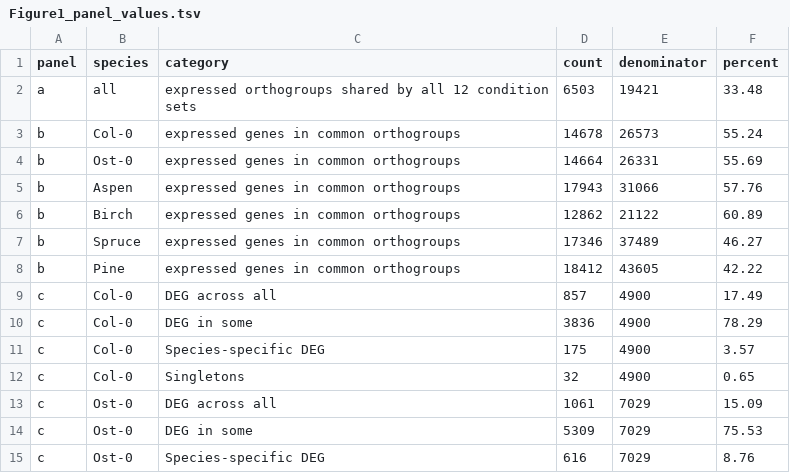
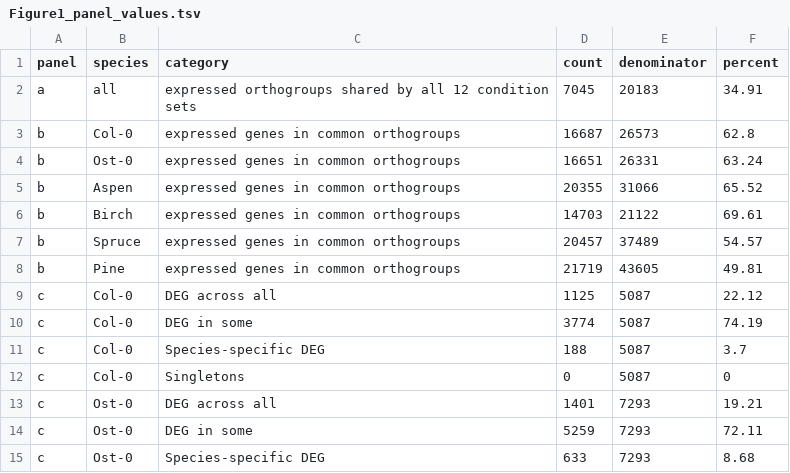
Before and after one commit to natstreet/RootColdProject, a TSV file: results/Figure1_panel_values.tsv, drawn as a sheet; only a part is shown; the diff covers the shown part only.

Commit message:
Deposited gene-to-orthogroup map for Fig. 1, og_summary and Table S1 (D101; ledger R072); registry holds every Fig. 1 / Table S1 number the text quotes
og_map.R defaults to data/open/gene_orthogroup_map.tsv and drops/asserts against placeholder orthogroups; og_summary and
common_orthogroups run in the driver. 270 -> 341 common orthogroups; Fig. 1a 6,503 -> 7,045; Table S1 139 -> 168 terms.

```diff
--- a/results/Figure1_panel_values.tsv
+++ b/results/Figure1_panel_values.tsv
@@ -1,15 +1,15 @@
 panel	species	category	count	denominator	percent
-a	all	expressed orthogroups shared by all 12 condition sets	6503	19421	33.48
-b	Col-0	expressed genes in common orthogroups	14678	26573	55.24
-b	Ost-0	expressed genes in common orthogroups	14664	26331	55.69
-b	Aspen	expressed genes in common orthogroups	17943	31066	57.76
-b	Birch	expressed genes in common orthogroups	12862	21122	60.89
-b	Spruce	expressed genes in common orthogroups	17346	37489	46.27
-b	Pine	expressed genes in common orthogroups	18412	43605	42.22
-c	Col-0	DEG across all	857	4900	17.49
-c	Col-0	DEG in some	3836	4900	78.29
-c	Col-0	Species-specific DEG	175	4900	3.57
-c	Col-0	Singletons	32	4900	0.65
-c	Ost-0	DEG across all	1061	7029	15.09
-c	Ost-0	DEG in some	5309	7029	75.53
-c	Ost-0	Species-specific DEG	616	7029	8.76
+a	all	expressed orthogroups shared by all 12 condition sets	7045	20183	34.91
+b	Col-0	expressed genes in common orthogroups	16687	26573	62.8
+b	Ost-0	expressed genes in common orthogroups	16651	26331	63.24
+b	Aspen	expressed genes in common orthogroups	20355	31066	65.52
+b	Birch	expressed genes in common orthogroups	14703	21122	69.61
+b	Spruce	expressed genes in common orthogroups	20457	37489	54.57
+b	Pine	expressed genes in common orthogroups	21719	43605	49.81
+c	Col-0	DEG across all	1125	5087	22.12
+c	Col-0	DEG in some	3774	5087	74.19
+c	Col-0	Species-specific DEG	188	5087	3.7
+c	Col-0	Singletons	0	5087	0
+c	Ost-0	DEG across all	1401	7293	19.21
+c	Ost-0	DEG in some	5259	7293	72.11
+c	Ost-0	Species-specific DEG	633	7293	8.68
```
Also changed, not shown: 82 edited cells elsewhere in this file, results/common_orthogroups.tsv, 8 other files.
